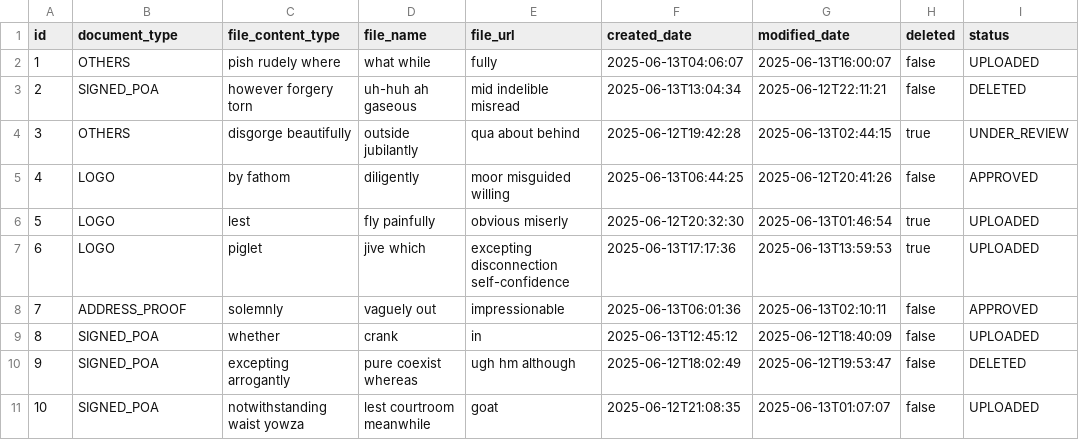
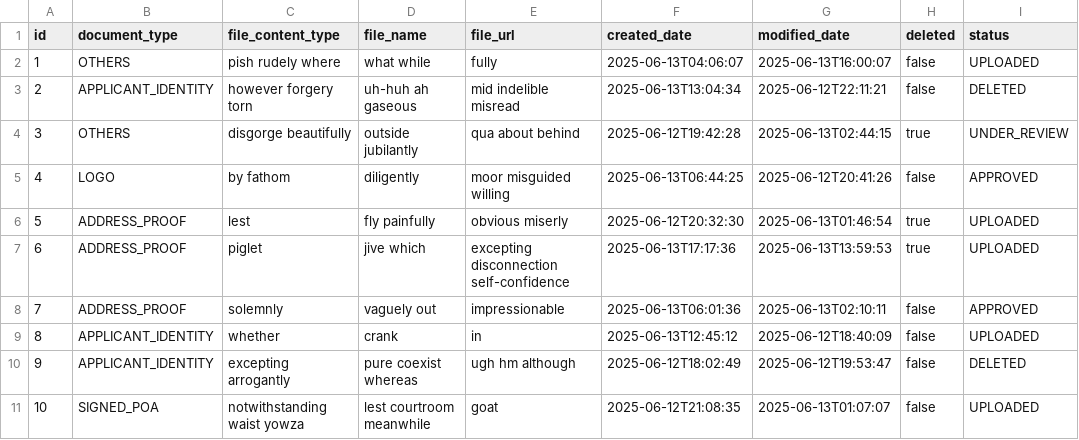
Before and after one commit to ishanbassi/tmadmin, a CSV file: src/main/resources/config/liquibase/fake-data/documents.csv, drawn as a sheet.

```diff
--- a/src/main/resources/config/liquibase/fake-data/documents.csv
+++ b/src/main/resources/config/liquibase/fake-data/documents.csv
@@ -2,10 +2,10 @@ id;document_type;file_content_type;file_name;file_url;created_date;modified_date
 1;OTHERS;pish rudely where;what while;fully;2025-06-13T04:06:07;2025-06-13T16:00:07;false;UPLOADED
-2;SIGNED_POA;however forgery torn;uh-huh ah gaseous;mid indelible misread;2025-06-13T13:04:34;2025-06-12T22:11:21;false;DELETED
+2;APPLICANT_IDENTITY;however forgery torn;uh-huh ah gaseous;mid indelible misread;2025-06-13T13:04:34;2025-06-12T22:11:21;false;DELETED
 3;OTHERS;disgorge beautifully;outside jubilantly;qua about behind;2025-06-12T19:42:28;2025-06-13T02:44:15;true;UNDER_REVIEW
 4;LOGO;by fathom;diligently;moor misguided willing;2025-06-13T06:44:25;2025-06-12T20:41:26;false;APPROVED
-5;LOGO;lest;fly painfully;obvious miserly;2025-06-12T20:32:30;2025-06-13T01:46:54;true;UPLOADED
-6;LOGO;piglet;jive which;excepting disconnection self-confidence;2025-06-13T17:17:36;2025-06-13T13:59:53;true;UPLOADED
+5;ADDRESS_PROOF;lest;fly painfully;obvious miserly;2025-06-12T20:32:30;2025-06-13T01:46:54;true;UPLOADED
+6;ADDRESS_PROOF;piglet;jive which;excepting disconnection self-confidence;2025-06-13T17:17:36;2025-06-13T13:59:53;true;UPLOADED
 7;ADDRESS_PROOF;solemnly;vaguely out;impressionable;2025-06-13T06:01:36;2025-06-13T02:10:11;false;APPROVED
-8;SIGNED_POA;whether;crank;in;2025-06-13T12:45:12;2025-06-12T18:40:09;false;UPLOADED
-9;SIGNED_POA;excepting arrogantly;pure coexist whereas;ugh hm although;2025-06-12T18:02:49;2025-06-12T19:53:47;false;DELETED
+8;APPLICANT_IDENTITY;whether;crank;in;2025-06-13T12:45:12;2025-06-12T18:40:09;false;UPLOADED
+9;APPLICANT_IDENTITY;excepting arrogantly;pure coexist whereas;ugh hm although;2025-06-12T18:02:49;2025-06-12T19:53:47;false;DELETED
 10;SIGNED_POA;notwithstanding waist yowza;lest courtroom meanwhile;goat;2025-06-12T21:08:35;2025-06-13T01:07:07;false;UPLOADED
```
Also changed, not shown: src/main/resources/config/liquibase/fake-data/payment.csv, 24 other files.
